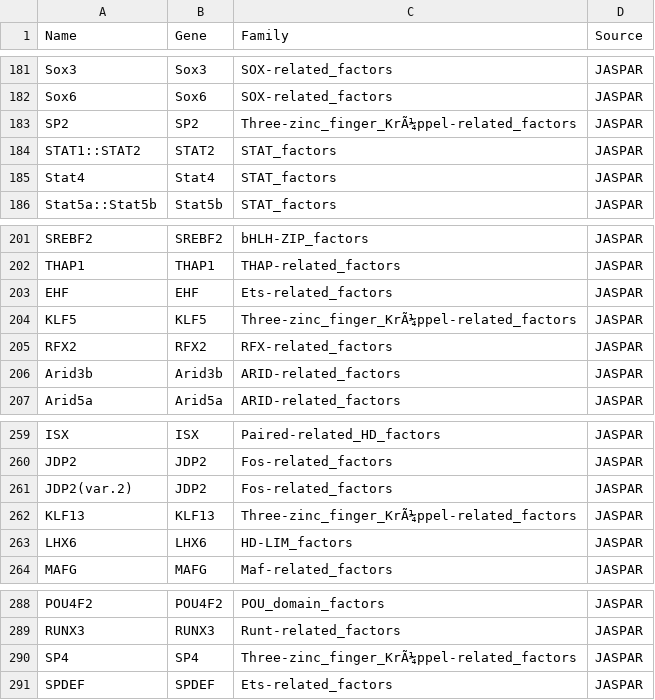
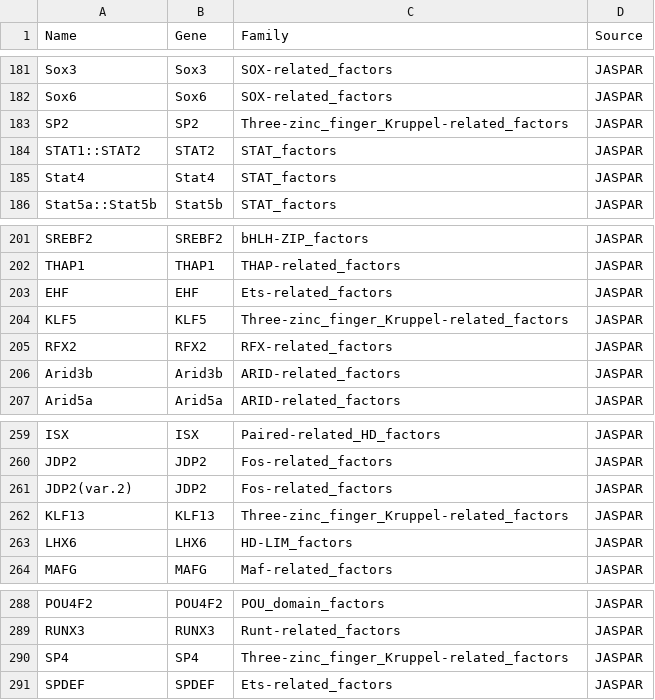
Before and after one commit to jenhantao/abtba, a TSV file: motif_metadata.tsv, drawn as a sheet; only a part is shown, gaps mark what is left out; the diff covers the shown part only.

Commit message:
cleaned up kruppel names

```diff
--- a/motif_metadata.tsv
+++ b/motif_metadata.tsv
@@ -182,3 +182,3 @@ Sox3	Sox3	SOX-related_factors	JASPAR
 Sox6	Sox6	SOX-related_factors	JASPAR
-SP2	SP2	Three-zinc_finger_KrÃ¼ppel-related_factors	JASPAR
+SP2	SP2	Three-zinc_finger_Kruppel-related_factors	JASPAR
 STAT1::STAT2	STAT2	STAT_factors	JASPAR
@@ -203,3 +203,3 @@ THAP1	THAP1	THAP-related_factors	JASPAR
 EHF	EHF	Ets-related_factors	JASPAR
-KLF5	KLF5	Three-zinc_finger_KrÃ¼ppel-related_factors	JASPAR
+KLF5	KLF5	Three-zinc_finger_Kruppel-related_factors	JASPAR
 RFX2	RFX2	RFX-related_factors	JASPAR
@@ -261,3 +261,3 @@ JDP2	JDP2	Fos-related_factors	JASPAR
 JDP2(var.2)	JDP2	Fos-related_factors	JASPAR
-KLF13	KLF13	Three-zinc_finger_KrÃ¼ppel-related_factors	JASPAR
+KLF13	KLF13	Three-zinc_finger_Kruppel-related_factors	JASPAR
 LHX6	LHX6	HD-LIM_factors	JASPAR
@@ -289,3 +289,3 @@ POU4F2	POU4F2	POU_domain_factors	JASPAR
 RUNX3	RUNX3	Runt-related_factors	JASPAR
-SP4	SP4	Three-zinc_finger_KrÃ¼ppel-related_factors	JASPAR
+SP4	SP4	Three-zinc_finger_Kruppel-related_factors	JASPAR
 SPDEF	SPDEF	Ets-related_factors	JASPAR
```
Also changed, not shown: 10 edited cells elsewhere in this file.
